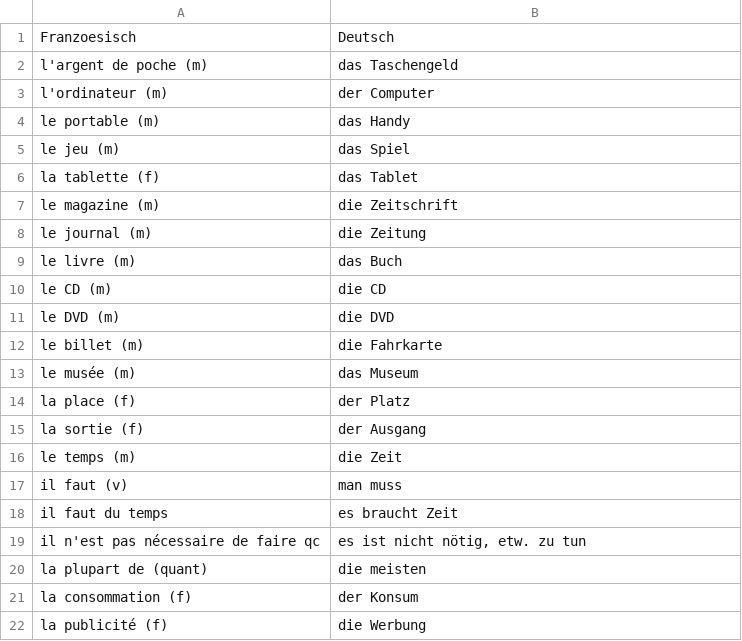
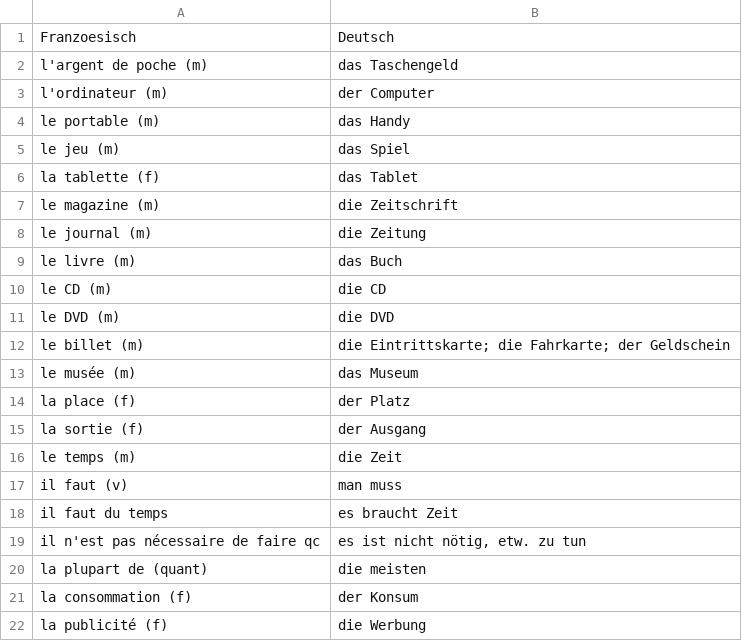
Before and after one commit to sprnkl/VokabelSpiele2, a CSV file: WortschatzApp_Streamlit_Repo/prepared_data/pages/klasse6_französisch/Klasse9_französisch/klasse9-10_französisch_page178.csv, drawn as a sheet.

```diff
--- a/WortschatzApp_Streamlit_Repo/prepared_data/pages/klasse6_französisch/Klasse9_französisch/klasse9-10_französisch_page178.csv
+++ b/WortschatzApp_Streamlit_Repo/prepared_data/pages/klasse6_französisch/Klasse9_französisch/klasse9-10_französisch_page178.csv
@@ -11,3 +11,3 @@
 "le DVD (m)","die DVD"
-"le billet (m)","die Fahrkarte"
+"le billet (m)","die Eintrittskarte; die Fahrkarte; der Geldschein"
 "le musée (m)","das Museum"
```
Also changed, not shown: WortschatzApp_Streamlit_Repo/prepared_data/pages/klasse6_e/klasse6_e_page208.csv, WortschatzApp_Streamlit_Repo/prepared_data/pages/klasse6_e/klasse6_e_page210.csv, 10 other files.
